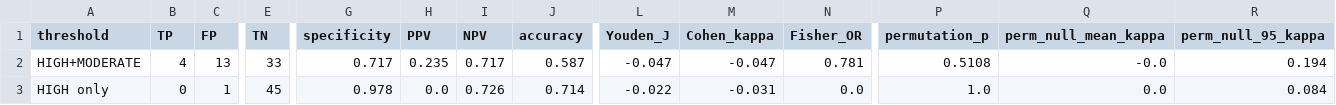
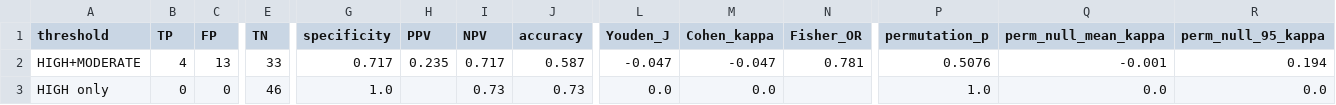
Before and after one commit to arnava25/cardiosafe-pediatric, a CSV file: results/faers/concordance_statistics.csv, drawn as a sheet; only a part is shown, gaps mark what is left out; the diff names each change by its address in the sheet, - before the commit and + after, or states it on an @@ line.

```diff
--- a/results/faers/concordance_statistics.csv
+++ b/results/faers/concordance_statistics.csv
-P2 (permutation_p): 0.5108
+P2 (permutation_p): 0.5076
-Q2 (perm_null_mean_kappa): -0.0
+Q2 (perm_null_mean_kappa): -0.001
-C3 (FP): 1
+C3 (FP): 0
-E3 (TN): 45
+E3 (TN): 46
-G3 (specificity): 0.978
+G3 (specificity): 1.0
-H3 (PPV): 0.0
+H3 (PPV): (empty)
-I3 (NPV): 0.726
+I3 (NPV): 0.73
-J3 (accuracy): 0.714
+J3 (accuracy): 0.73
-L3 (Youden_J): -0.022
+L3 (Youden_J): 0.0
-M3 (Cohen_kappa): -0.031
+M3 (Cohen_kappa): 0.0
-N3 (Fisher_OR): 0.0
+N3 (Fisher_OR): (empty)
-R3 (perm_null_95_kappa): 0.084
+R3 (perm_null_95_kappa): 0.0
```
Also changed, not shown: results/faers/concordance_stratified.csv, results/faers/faers_model_alignment.csv, 5 other files.
